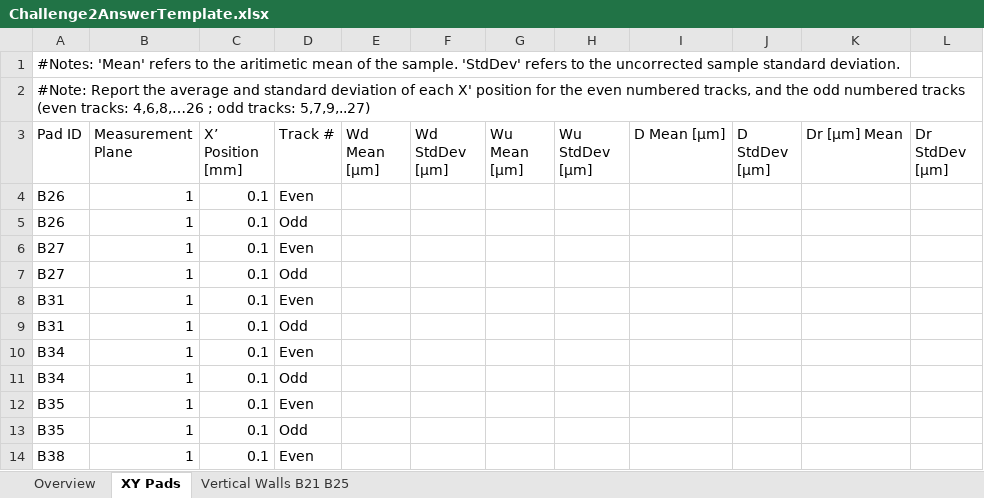
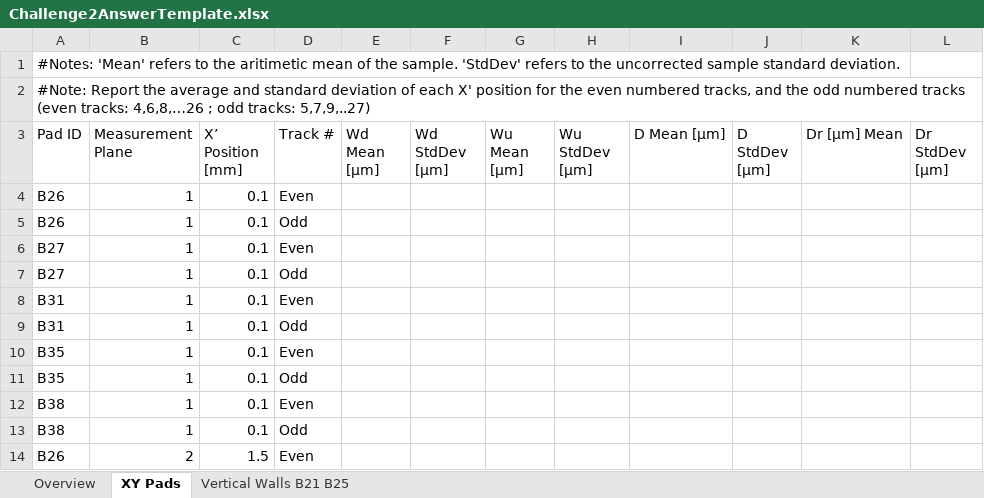
Before and after one commit to materials-data-facility/MID3AS-AM-Challenge, an Excel workbook: Challenge2AnswerTemplate.xlsx, sheet XY Pads, drawn as a sheet; only a part is shown; the shorter side is filled out with more unchanged rows; values as stored, in another font and other column widths than the file's, no cell formats; the diff names each change by its address in the sheet, - before the commit and + after, or states it on an @@ line.

```diff
--- a/Challenge2AnswerTemplate.xlsx (sheet XY Pads)
+++ b/Challenge2AnswerTemplate.xlsx (sheet XY Pads)
-row 10: B34 | 1 | 0.1 | Even
-row 11: B34 | 1 | 0.1 | Odd
```
Also changed, not shown: cell formats, Challenge1AnswerTemplate.xlsx, Challenge3AnswerTemplate.xlsx, 5 other files.
